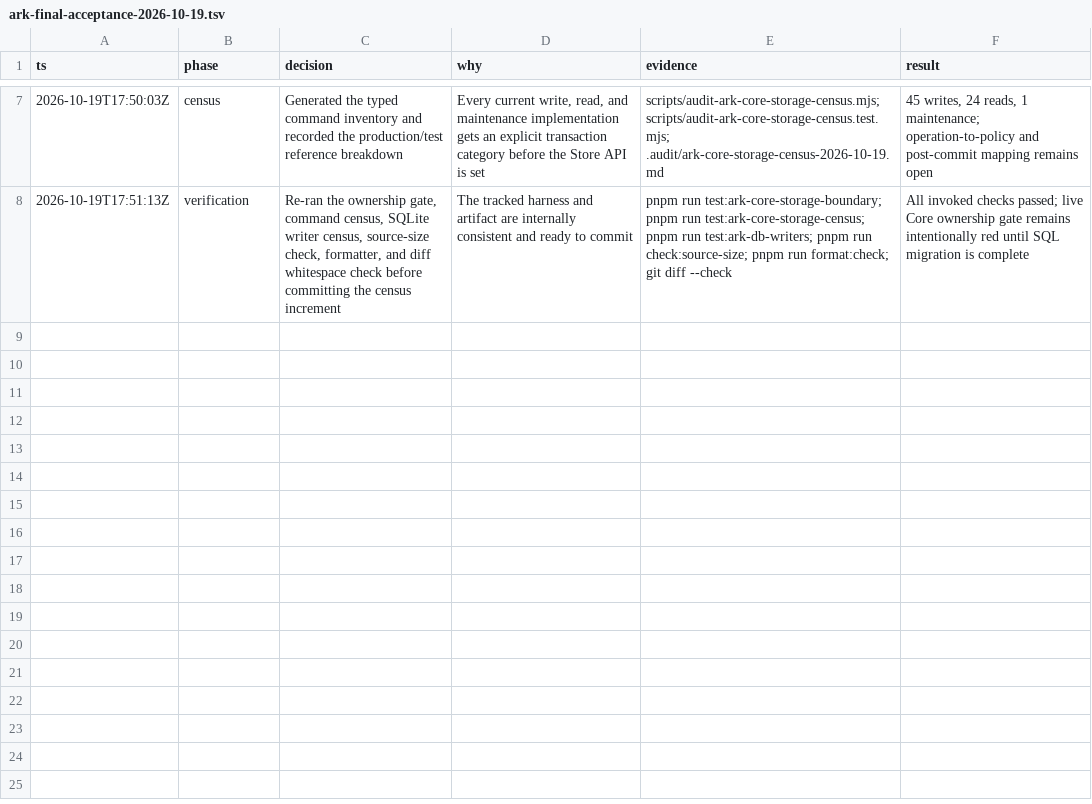
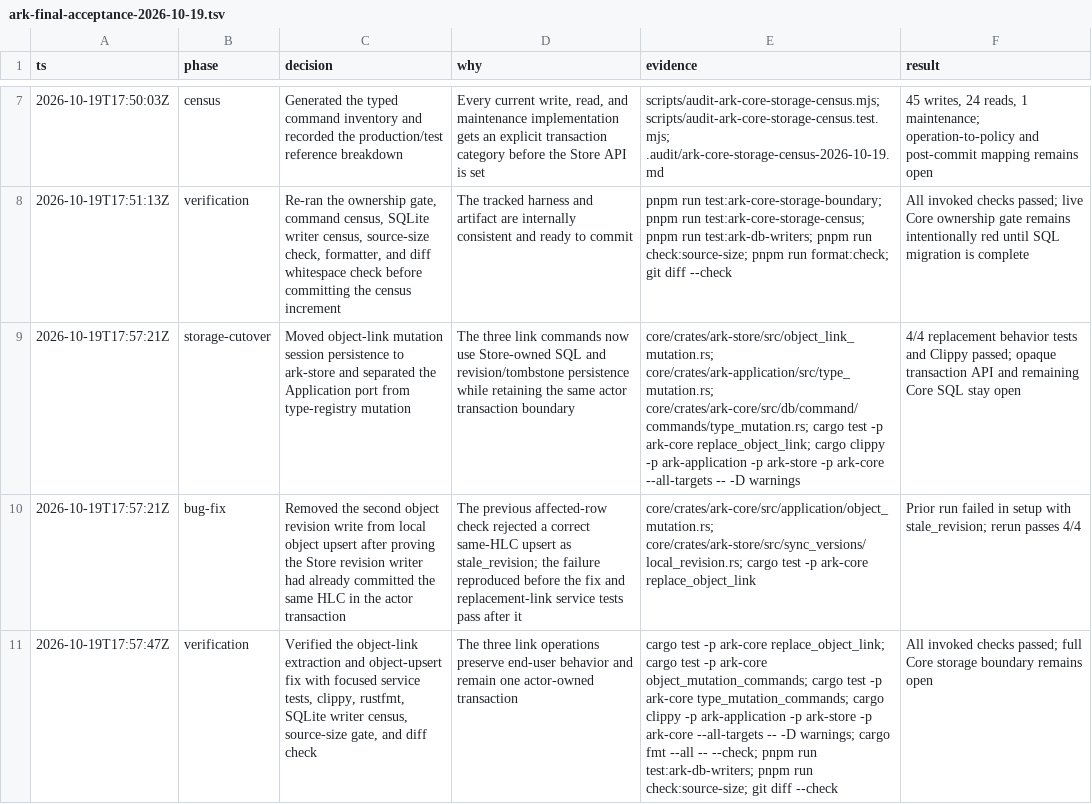
Before and after one commit to makekosmos/cortex, a TSV file: .audit/ark-final-acceptance-2026-10-19.tsv, drawn as a sheet; only a part is shown, gaps mark what is left out; the diff names each change by its address in the sheet, - before the commit and + after, or states it on an @@ line.

Commit message:
Move object link mutation adapter into ark-store

```diff
--- a/.audit/ark-final-acceptance-2026-10-19.tsv
+++ b/.audit/ark-final-acceptance-2026-10-19.tsv
+row 9: 2026-10-19T17:57:21Z | storage-cutover | Moved object-link mutation session persistence to ark-store and separated the Application port from type-registry mutation | The three link commands now use Store-owned SQL and revision/tombstone persistence while retaining the same actor transaction boundary | core/crates/ark-store/src/object_link_mutation.rs; core/crates/ark-application/src/type_mutation.rs; core/crates/ark-core/src/db/command/commands/type_mutation.rs; cargo test -p ark-core replace_object_link; cargo clippy -p ark-application -p ark-store -p ark-core --all-targets -- -D warnings | 4/4 replacement behavior tests and Clippy passed; opaque transaction API and remaining Core SQL stay open
+row 10: 2026-10-19T17:57:21Z | bug-fix | Removed the second object revision write from local object upsert after proving the Store revision writer had already committed the same HLC in the actor transaction | The previous affected-row check rejected a correct same-HLC upsert as stale_revision; the failure reproduced before the fix and replacement-link service tests pass after it | core/crates/ark-core/src/application/object_mutation.rs; core/crates/ark-store/src/sync_versions/local_revision.rs; cargo test -p ark-core replace_object_link | Prior run failed in setup with stale_revision; rerun passes 4/4
+row 11: 2026-10-19T17:57:47Z | verification | Verified the object-link extraction and object-upsert fix with focused service tests, clippy, rustfmt, SQLite writer census, source-size gate, and diff check | The three link operations preserve end-user behavior and remain one actor-owned transaction | cargo test -p ark-core replace_object_link; cargo test -p ark-core object_mutation_commands; cargo test -p ark-core type_mutation_commands; cargo clippy -p ark-application -p ark-store -p ark-core --all-targets -- -D warnings; cargo fmt --all -- --check; pnpm run test:ark-db-writers; pnpm run check:source-size; git diff --check | All invoked checks passed; full Core storage boundary remains open
```
Also changed, not shown: 9 other files.
